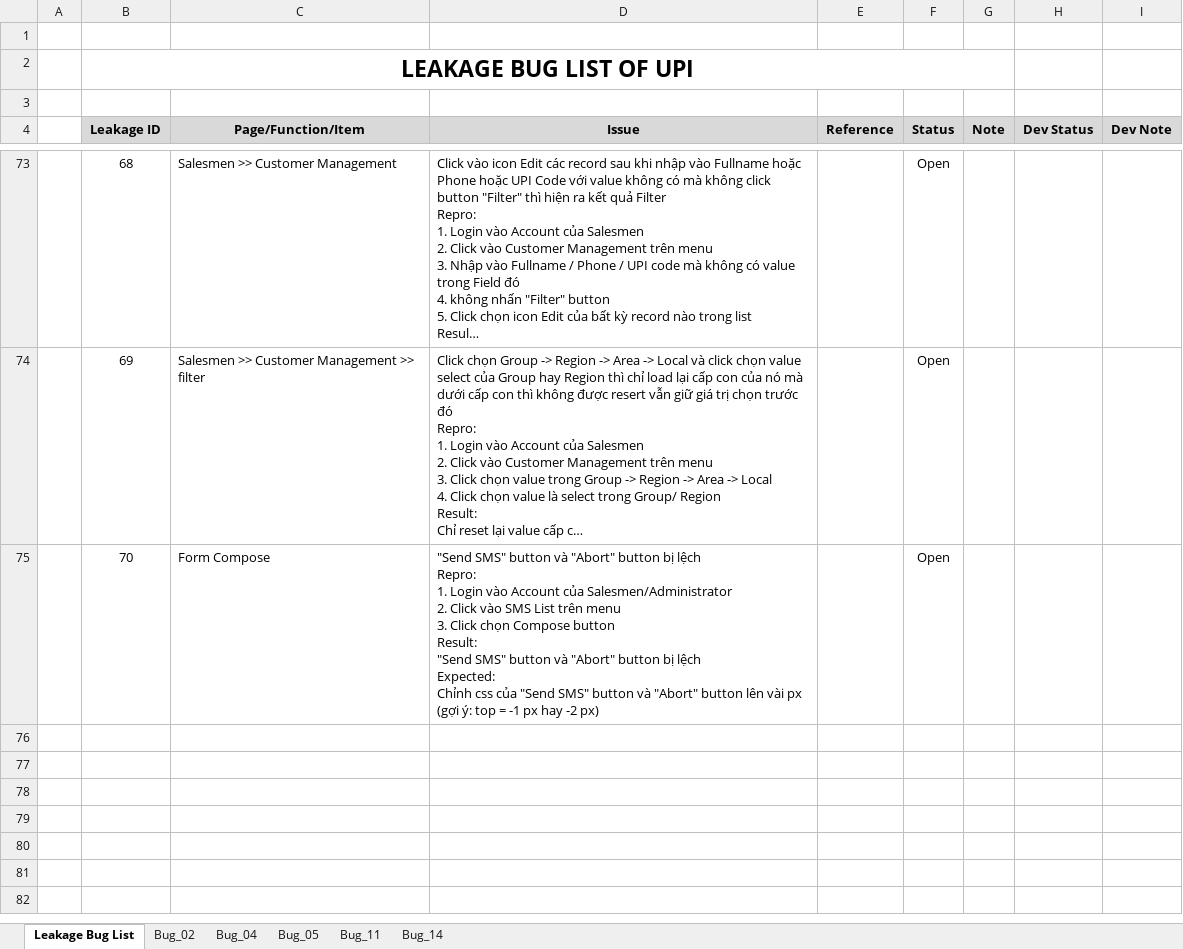
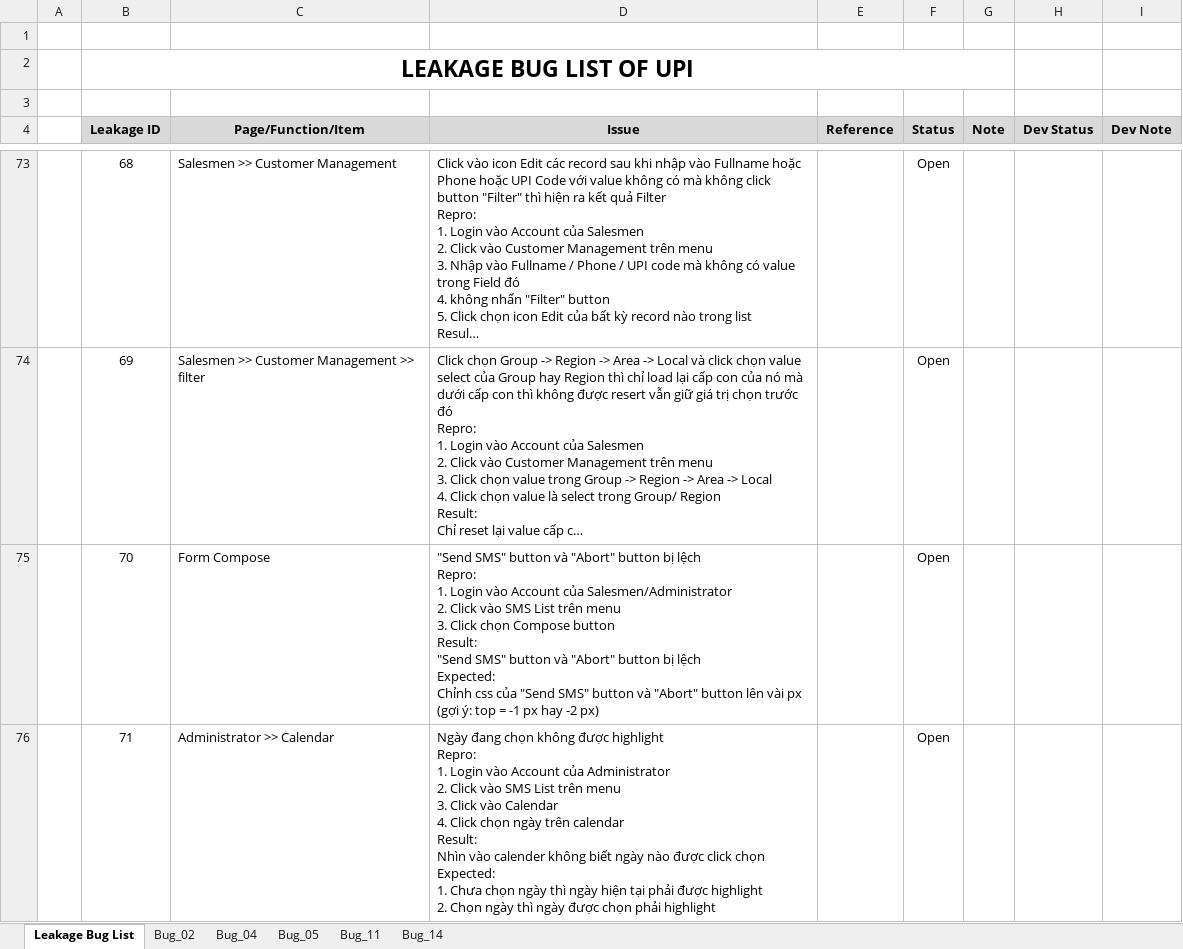
Before and after one commit to groshugo/unitedpharma, an Excel workbook: 04_TESTING/Leakage_Bug_List.xlsx, sheet Leakage Bug List, drawn as a sheet; only a part is shown, gaps mark what is left out; long unchanged cells end in …; values as stored, in another font and other column widths than the file's, no borders; ↵ is a line break in a cell; the diff names each change by its address in the sheet, - before the commit and + after, or states it on an @@ line.

Commit message:
add thêm bug

```diff
--- a/04_TESTING/Leakage_Bug_List.xlsx (sheet Leakage Bug List)
+++ b/04_TESTING/Leakage_Bug_List.xlsx (sheet Leakage Bug List)
+row 76:  | 71 | Administrator >> Calendar | Ngày đang chọn không được highlight ↵ Repro: ↵ 1. Login vào Account của Administrator ↵ 2. Click vào SMS List trên menu ↵ 3. Click vào Calendar ↵ 4. Click chọn ngày trên calendar ↵ Result: ↵ Nhìn vào calender không biết ngày nào được click chọn ↵ Expected: ↵ 1. Chưa chọn ngày thì ngày hiện tại phải được highlight ↵ 2. Chọn ngày thì ngày được chọn phải highlight |  | Open
```
